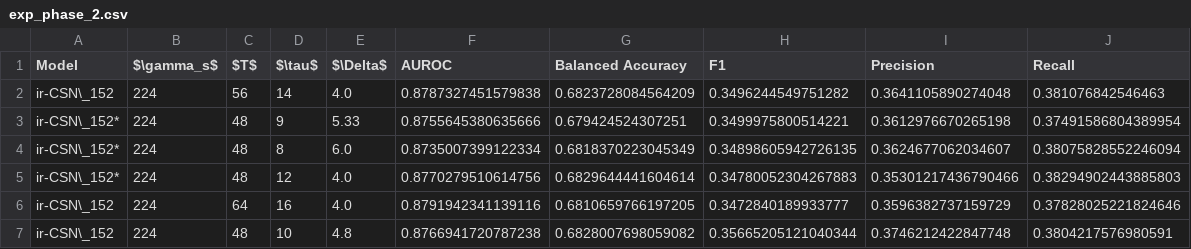
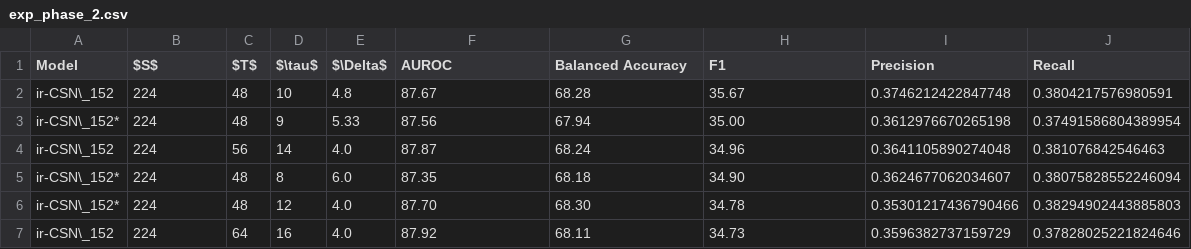
Before and after one commit to simnado/Master-Thesis, a CSV file: tbl/exp_phase_2.csv, drawn as a sheet.

```diff
--- a/tbl/exp_phase_2.csv
+++ b/tbl/exp_phase_2.csv
@@ -1,7 +1,7 @@
-Model,$\gamma_s$,$T$,$\tau$,$\Delta$,AUROC,Balanced Accuracy,F1,Precision,Recall
-ir-CSN\_152,224,56,14,4.0,0.8787327451579838,0.6823728084564209,0.3496244549751282,0.3641105890274048,0.381076842546463
-ir-CSN\_152*,224,48,9,5.33,0.8755645380635666,0.679424524307251,0.3499975800514221,0.3612976670265198,0.37491586804389954
-ir-CSN\_152*,224,48,8,6.0,0.8735007399122334,0.6818370223045349,0.34898605942726135,0.3624677062034607,0.38075828552246094
-ir-CSN\_152*,224,48,12,4.0,0.8770279510614756,0.6829644441604614,0.34780052304267883,0.35301217436790466,0.38294902443885803
-ir-CSN\_152,224,64,16,4.0,0.8791942341139116,0.6810659766197205,0.3472840189933777,0.3596382737159729,0.37828025221824646
-ir-CSN\_152,224,48,10,4.8,0.8766941720787238,0.6828007698059082,0.35665205121040344,0.3746212422847748,0.3804217576980591
+Model,$S$,$T$,$\tau$,$\Delta$,AUROC,Balanced Accuracy,F1,Precision,Recall
+ir-CSN\_152,224,48,10,4.8,87.67,68.28,35.67,0.3746212422847748,0.3804217576980591
+ir-CSN\_152*,224,48,9,5.33,87.56,67.94,35.00,0.3612976670265198,0.37491586804389954
+ir-CSN\_152,224,56,14,4.0,87.87,68.24,34.96,0.3641105890274048,0.381076842546463
+ir-CSN\_152*,224,48,8,6.0,87.35,68.18,34.90,0.3624677062034607,0.38075828552246094
+ir-CSN\_152*,224,48,12,4.0,87.70,68.30,34.78,0.35301217436790466,0.38294902443885803
+ir-CSN\_152,224,64,16,4.0,87.92,68.11,34.73,0.3596382737159729,0.37828025221824646
```
Also changed, not shown: 17 other files.
